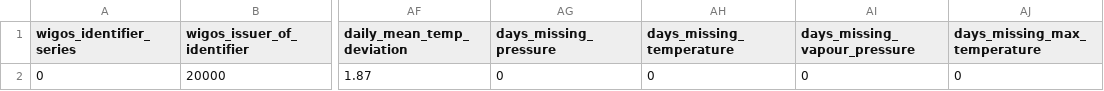
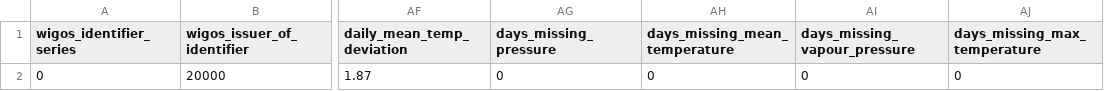
Before and after one commit to World-Meteorological-Organization/csv2bufr-templates, a CSV file: samples/climat.csv, drawn as a sheet; only a part is shown, gaps mark what is left out; the diff names each change by its address in the sheet, - before the commit and + after, or states it on an @@ line.

Commit message:
changing variable name in sample

```diff
--- a/samples/climat.csv
+++ b/samples/climat.csv
-AH1: days_missing_temperature
+AH1: days_missing_mean_temperature
```
